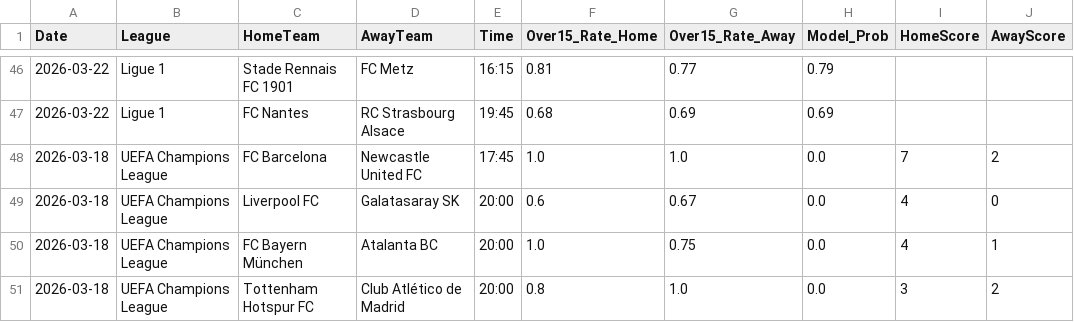
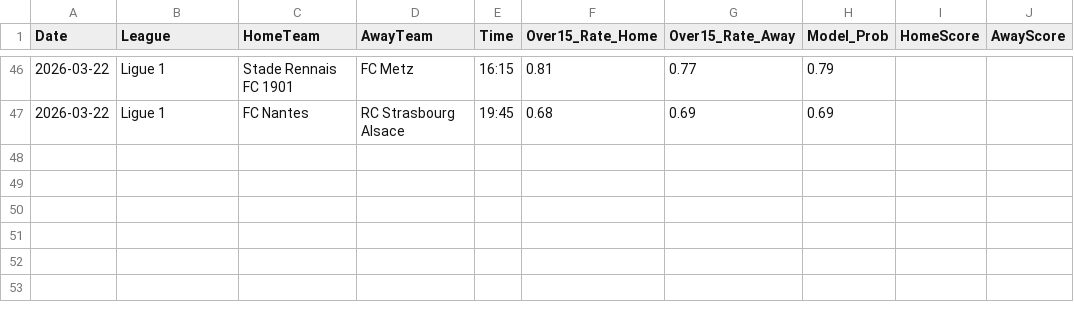
Before and after one commit to Simplykay/kays-Super-Predictor, a CSV file: predictions.csv, drawn as a sheet; only a part is shown, gaps mark what is left out.

```diff
--- a/predictions.csv
+++ b/predictions.csv
@@ -47,5 +47 @@ Date,League,HomeTeam,AwayTeam,Time,Over15_Rate_Home,Over15_Rate_Away,Model_Prob,
 2026-03-22,Ligue 1,FC Nantes,RC Strasbourg Alsace,19:45,0.68,0.69,0.69,,
-2026-03-18,UEFA Champions League,FC Barcelona,Newcastle United FC,17:45,1.0,1.0,0.0,7,2
-2026-03-18,UEFA Champions League,Liverpool FC,Galatasaray SK,20:00,0.6,0.67,0.0,4,0
-2026-03-18,UEFA Champions League,FC Bayern München,Atalanta BC,20:00,1.0,0.75,0.0,4,1
-2026-03-18,UEFA Champions League,Tottenham Hotspur FC,Club Atlético de Madrid,20:00,0.8,1.0,0.0,3,2
```
